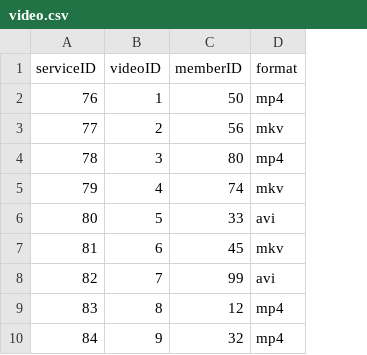
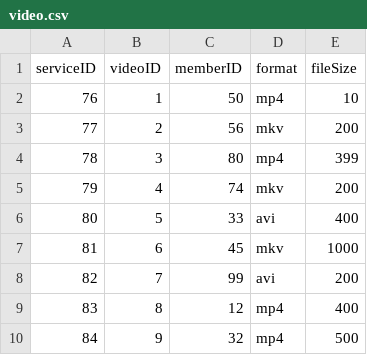
Before and after one commit to g-cheng/DB_Project, a CSV file: csv/video.csv, drawn as a sheet; only a part is shown; the diff names each change by its address in the sheet, - before the commit and + after, or states it on an @@ line.

```diff
--- a/csv/video.csv
+++ b/csv/video.csv
+column E (fileSize), rows 2-10: 10 | 200 | 399 | 200 | 400 | 1000 | 200 | 400 | 500
```
Also changed, not shown: 2 other files.
